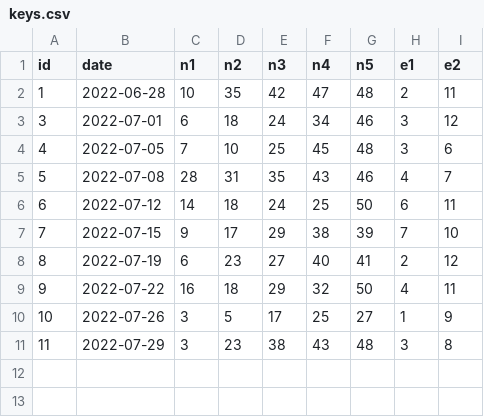
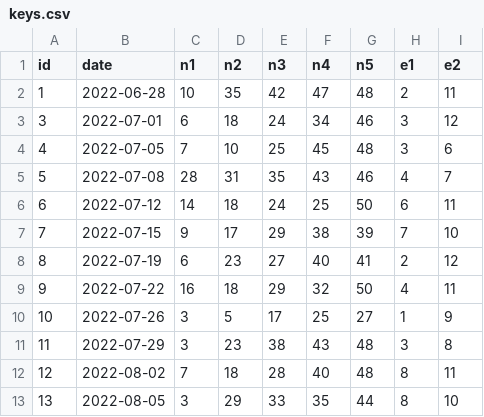
Before and after one commit to ivoxavier/euroMilhoes_DB, a CSV file: csv/keys.csv, drawn as a sheet; the diff names each change by its address in the sheet, - before the commit and + after, or states it on an @@ line.

Commit message:
Update keys.csv

```diff
--- a/csv/keys.csv
+++ b/csv/keys.csv
+row 12: 12 | 2022-08-02 | 7 | 18 | 28 | 40 | 48 | 8 | 11
+row 13: 13 | 2022-08-05 | 3 | 29 | 33 | 35 | 44 | 8 | 10
```
